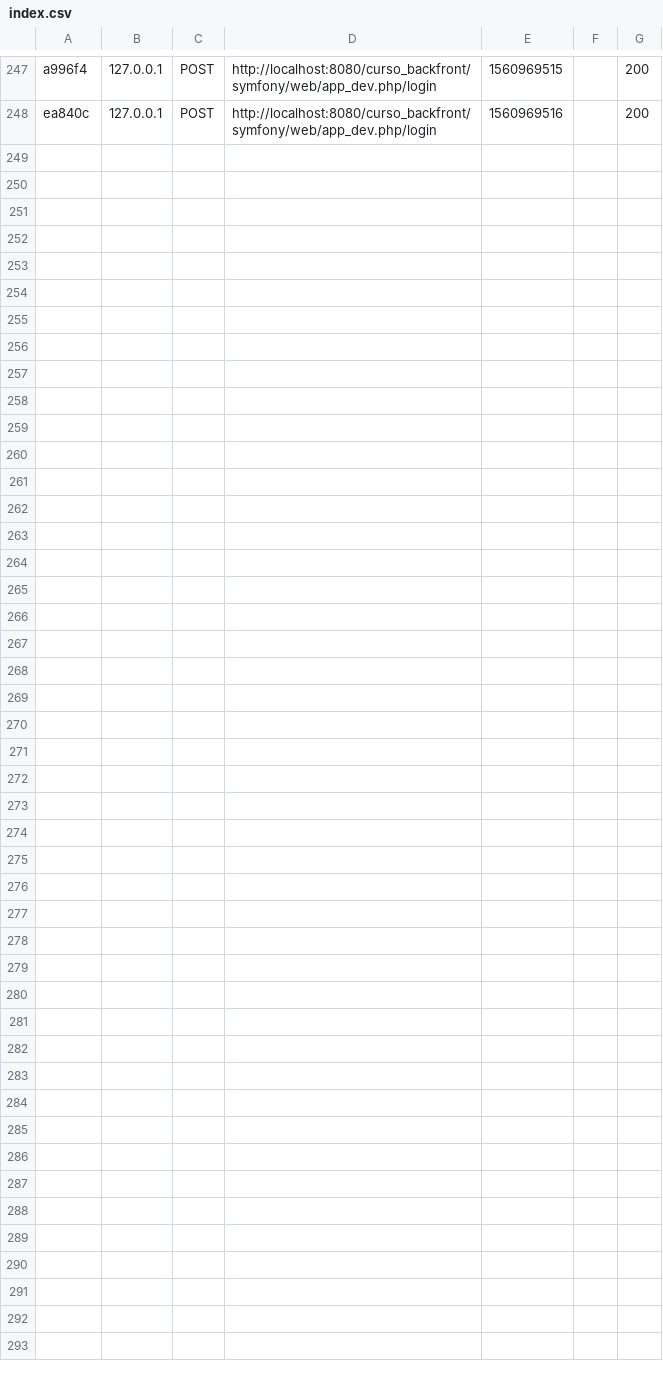
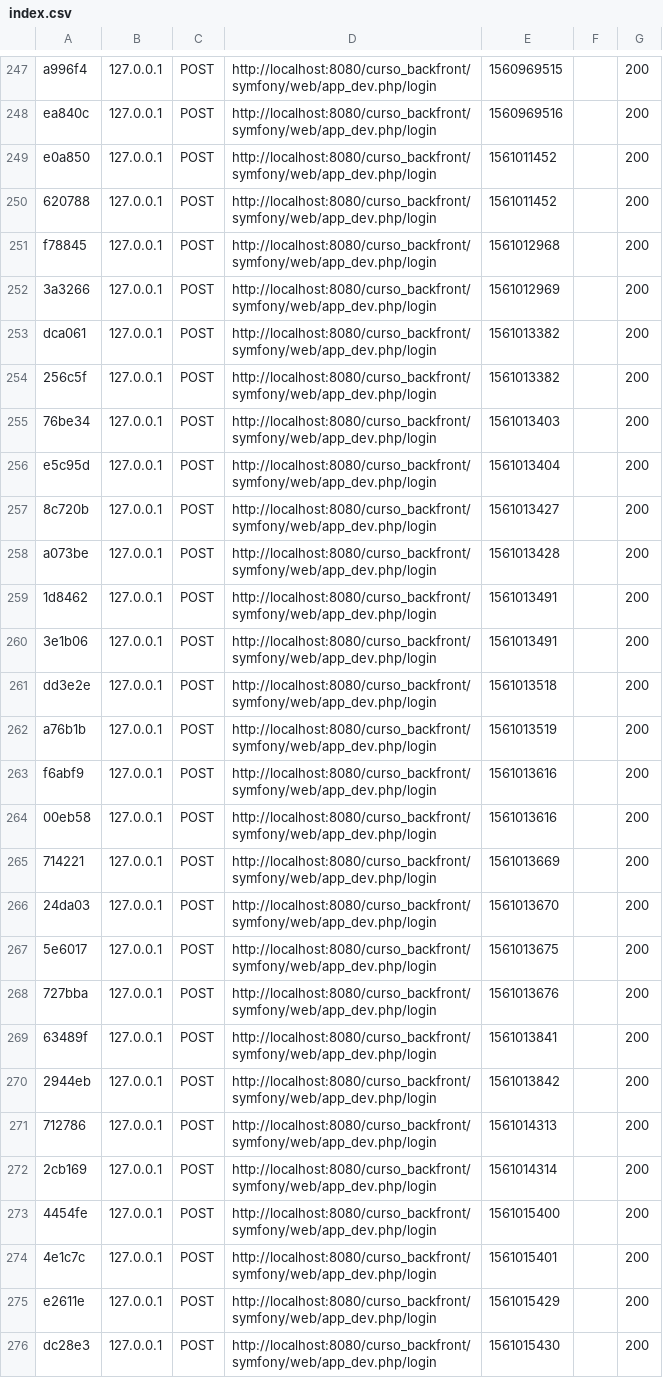
Before and after one commit to emiliojoseav/curso_backfront, a CSV file: symfony/var/cache/dev/profiler/index.csv, drawn as a sheet; only a part is shown, gaps mark what is left out.

```diff
--- a/symfony/var/cache/dev/profiler/index.csv
+++ b/symfony/var/cache/dev/profiler/index.csv
@@ -248 +248,29 @@ a996f4,127.0.0.1,POST,http://localhost:8080/curso_backfront/symfony/web/app_dev.
 ea840c,127.0.0.1,POST,http://localhost:8080/curso_backfront/symfony/web/app_dev.php/login,1560969516,,200
+e0a850,127.0.0.1,POST,http://localhost:8080/curso_backfront/symfony/web/app_dev.php/login,1561011452,,200
+620788,127.0.0.1,POST,http://localhost:8080/curso_backfront/symfony/web/app_dev.php/login,1561011452,,200
+f78845,127.0.0.1,POST,http://localhost:8080/curso_backfront/symfony/web/app_dev.php/login,1561012968,,200
+3a3266,127.0.0.1,POST,http://localhost:8080/curso_backfront/symfony/web/app_dev.php/login,1561012969,,200
+dca061,127.0.0.1,POST,http://localhost:8080/curso_backfront/symfony/web/app_dev.php/login,1561013382,,200
+256c5f,127.0.0.1,POST,http://localhost:8080/curso_backfront/symfony/web/app_dev.php/login,1561013382,,200
+76be34,127.0.0.1,POST,http://localhost:8080/curso_backfront/symfony/web/app_dev.php/login,1561013403,,200
+e5c95d,127.0.0.1,POST,http://localhost:8080/curso_backfront/symfony/web/app_dev.php/login,1561013404,,200
+8c720b,127.0.0.1,POST,http://localhost:8080/curso_backfront/symfony/web/app_dev.php/login,1561013427,,200
+a073be,127.0.0.1,POST,http://localhost:8080/curso_backfront/symfony/web/app_dev.php/login,1561013428,,200
+1d8462,127.0.0.1,POST,http://localhost:8080/curso_backfront/symfony/web/app_dev.php/login,1561013491,,200
+3e1b06,127.0.0.1,POST,http://localhost:8080/curso_backfront/symfony/web/app_dev.php/login,1561013491,,200
+dd3e2e,127.0.0.1,POST,http://localhost:8080/curso_backfront/symfony/web/app_dev.php/login,1561013518,,200
+a76b1b,127.0.0.1,POST,http://localhost:8080/curso_backfront/symfony/web/app_dev.php/login,1561013519,,200
+f6abf9,127.0.0.1,POST,http://localhost:8080/curso_backfront/symfony/web/app_dev.php/login,1561013616,,200
+00eb58,127.0.0.1,POST,http://localhost:8080/curso_backfront/symfony/web/app_dev.php/login,1561013616,,200
+714221,127.0.0.1,POST,http://localhost:8080/curso_backfront/symfony/web/app_dev.php/login,1561013669,,200
+24da03,127.0.0.1,POST,http://localhost:8080/curso_backfront/symfony/web/app_dev.php/login,1561013670,,200
+5e6017,127.0.0.1,POST,http://localhost:8080/curso_backfront/symfony/web/app_dev.php/login,1561013675,,200
+727bba,127.0.0.1,POST,http://localhost:8080/curso_backfront/symfony/web/app_dev.php/login,1561013676,,200
+63489f,127.0.0.1,POST,http://localhost:8080/curso_backfront/symfony/web/app_dev.php/login,1561013841,,200
+2944eb,127.0.0.1,POST,http://localhost:8080/curso_backfront/symfony/web/app_dev.php/login,1561013842,,200
+712786,127.0.0.1,POST,http://localhost:8080/curso_backfront/symfony/web/app_dev.php/login,1561014313,,200
+2cb169,127.0.0.1,POST,http://localhost:8080/curso_backfront/symfony/web/app_dev.php/login,1561014314,,200
+4454fe,127.0.0.1,POST,http://localhost:8080/curso_backfront/symfony/web/app_dev.php/login,1561015400,,200
+4e1c7c,127.0.0.1,POST,http://localhost:8080/curso_backfront/symfony/web/app_dev.php/login,1561015401,,200
+e2611e,127.0.0.1,POST,http://localhost:8080/curso_backfront/symfony/web/app_dev.php/login,1561015429,,200
+dc28e3,127.0.0.1,POST,http://localhost:8080/curso_backfront/symfony/web/app_dev.php/login,1561015430,,200
```
Also changed, not shown: 17 other files.
